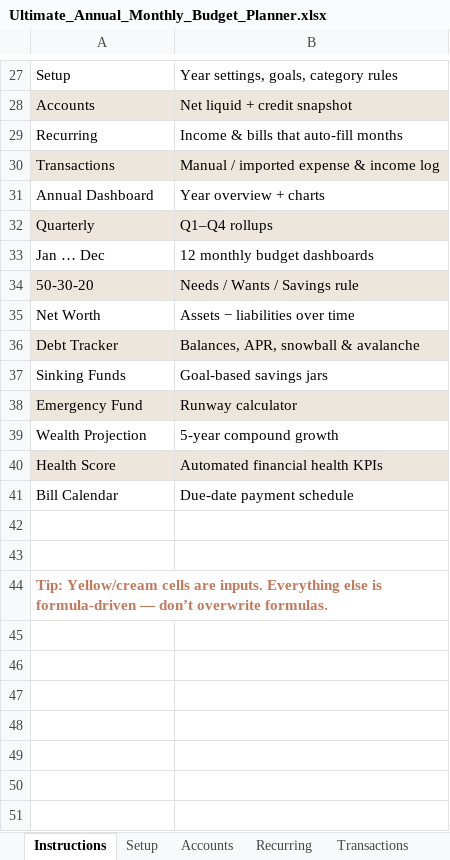
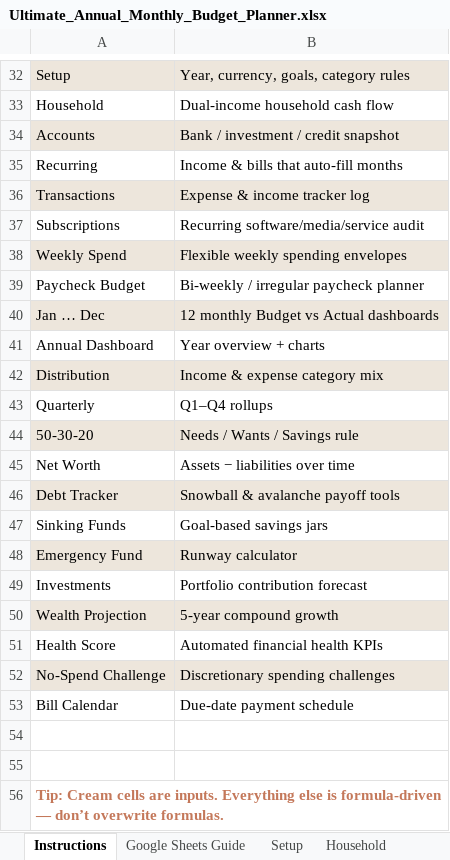
Before and after one commit to usmankh938/etsy-listing-project, an Excel workbook: artifacts/Ultimate_Annual_Monthly_Budget_Planner.xlsx, sheet Instructions, drawn as a sheet; only a part is shown, gaps mark what is left out; values as stored, in another font and other column widths than the file's, no borders; removed rows and columns are numbered as before the commit, all else as after; the diff covers the shown part only; the diff names each change by its address in the sheet, - before the commit and + after, or states it on an @@ line.

```diff
--- a/artifacts/Ultimate_Annual_Monthly_Budget_Planner.xlsx (sheet Instructions)
+++ b/artifacts/Ultimate_Annual_Monthly_Budget_Planner.xlsx (sheet Instructions)
+sheet tab: Google Sheets Guide
+sheet tab: Household
-A32:B32 fill: none
+A32:B32 fill: #EDE6DC
-B32: Year settings, goals, category rules
+B32: Year, currency, goals, category rules
+row 33: Household | Dual-income household cash flow
-B34: Net liquid + credit snapshot
+B34: Bank / investment / credit snapshot
-B36: Manual / imported expense & income log
+B36: Expense & income tracker log
+row 37: Subscriptions | Recurring software/media/service audit
+row 38: Weekly Spend | Flexible weekly spending envelopes
+row 39: Paycheck Budget | Bi-weekly / irregular paycheck planner
+row 40: Jan … Dec | 12 monthly Budget vs Actual dashboards
+row 42: Distribution | Income & expense category mix
-A43:B43 fill: #EDE6DC
+A43:B43 fill: none
-row 33: Jan … Dec | 12 monthly budget dashboards
-B46: Balances, APR, snowball & avalanche
+B46: Snowball & avalanche payoff tools
+row 49: Investments | Portfolio contribution forecast
-A50:B50 fill: none
+A50:B50 fill: #EDE6DC
-A51:B51 fill: #EDE6DC
+A51:B51 fill: none
+row 52: No-Spend Challenge | Discretionary spending challenges
-A56: Tip: Yellow/cream cells are…
+A56: Tip: Cream cells are…
```
Also changed, not shown: 8 added rows, 3 removed rows and 19 edited cells elsewhere in this sheet, sheet Setup, sheet 50-30-20, sheet Wealth Projection, sheet Emergency Fund, sheet Annual Dashboard, other sheet tabs, charts or pictures, output/Ultimate_Annual_Monthly_Budget_Planner.xlsx, 4 other files.
